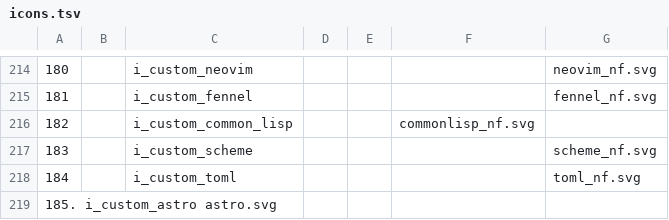
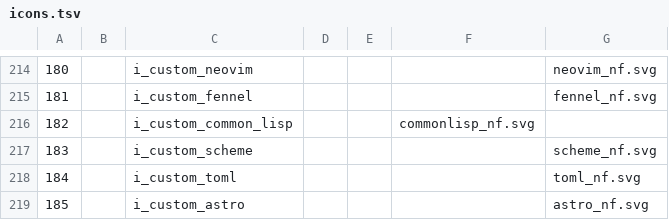
Before and after one commit to LNKLEO/NERD, a TSV file: src/svgs/icons.tsv, drawn as a sheet; only a part is shown, gaps mark what is left out; removed rows and columns are numbered as before the commit, all else as after; the diff names each change by its address in the sheet, - before the commit and + after, or states it on an @@ line.

Commit message:
Adjust details of astro icon
- rename svg file to follow nameing rule
- remove color from svg
- use tabs in tsv (tab-separated-values) file :-D

Signed-off-by: Fini Jastrow <ulf.fini.jastrow@desy.de>

```diff
--- a/src/svgs/icons.tsv
+++ b/src/svgs/icons.tsv
-row 219: 185. i_custom_astro astro.svg
+row 219: 185 |  | i_custom_astro |  |  |  | astro_nf.svg
```
Also changed, not shown: 2 other files.
